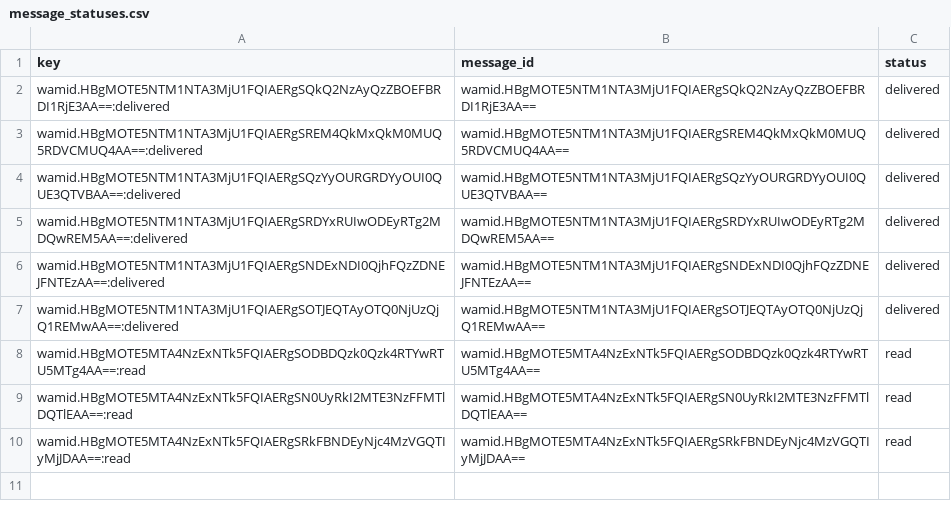
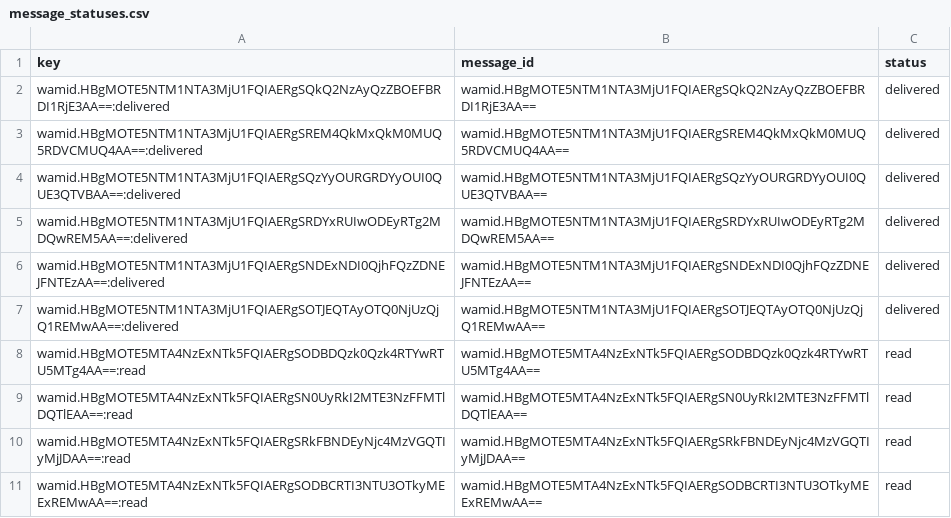
Before and after one commit to mishnit/daily-darshan, a CSV file: csv/message_statuses.csv, drawn as a sheet; the diff names each change by its address in the sheet, - before the commit and + after, or states it on an @@ line.

```diff
--- a/csv/message_statuses.csv
+++ b/csv/message_statuses.csv
+row 11: wamid.HBgMOTE5MTA4NzExNTk5FQIAERgSODBCRTI3NTU3OTkyMEExREMwAA==:read | wamid.HBgMOTE5MTA4NzExNTk5FQIAERgSODBCRTI3NTU3OTkyMEExREMwAA== | read
```
Also changed, not shown: csv/reply_outbox.csv.
